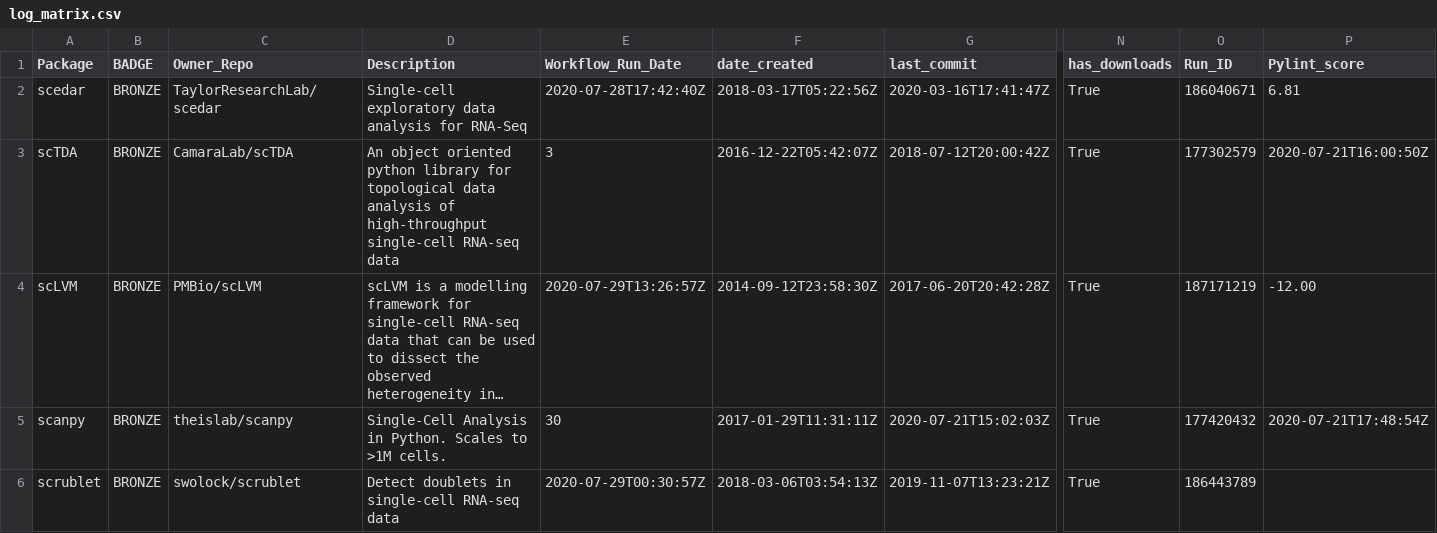
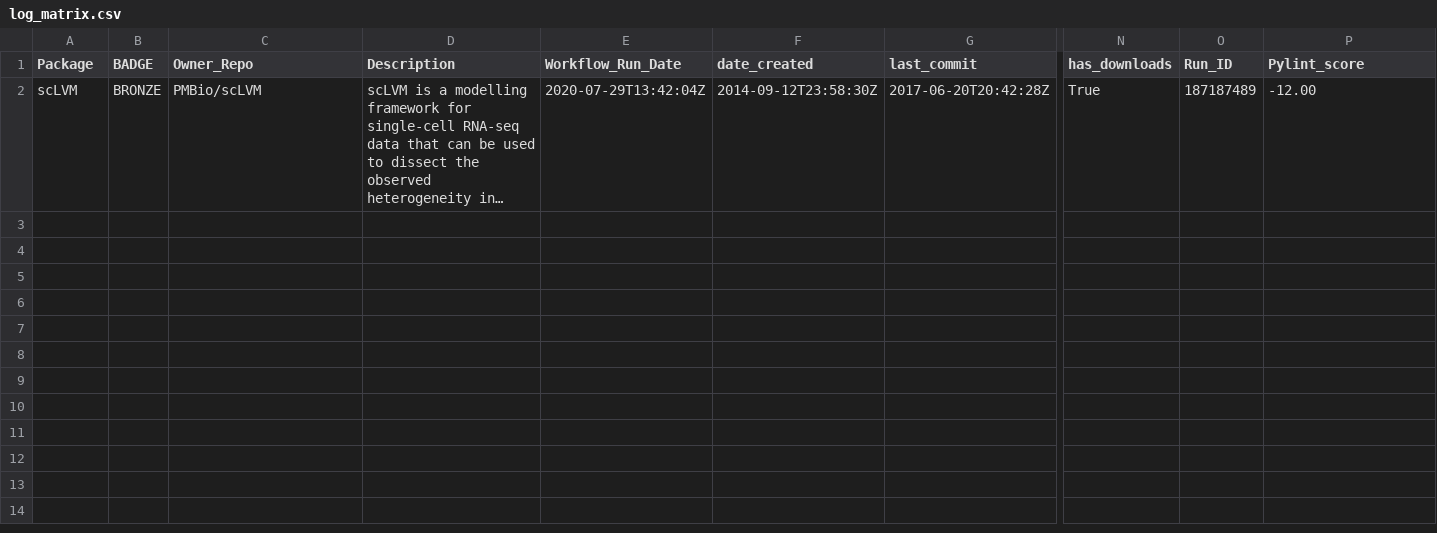
Before and after one commit to benstear/biopypir_logs, a CSV file: log_matrix.csv, drawn as a sheet; only a part is shown, gaps mark what is left out; long unchanged cells end in …; removed rows and columns are numbered as before the commit, all else as after; rows hold the shown columns only; the diff names each change by its address in the sheet, - before the commit and + after, or states it on an @@ line.

```diff
--- a/log_matrix.csv
+++ b/log_matrix.csv
-row 2: scedar | BRONZE | TaylorResearchLab/scedar | Single-cell exploratory data analysis for RNA-Seq | 2020-07-28T17:42:40Z | 2018-03-17T05:22:56Z | 2020-03-16T17:41:47Z | True | 186040671 | 6.81
-row 3: scTDA | BRONZE | CamaraLab/scTDA | An object oriented python library for topological data analysis of high-throughput single-cell RNA-seq data | 3 | 2016-12-22T05:42:07Z | 2018-07-12T20:00:42Z | True | 177302579 | 2020-07-21T16:00:50Z
-E2 (Workflow_Run_Date): 2020-07-29T13:26:57Z
+E2 (Workflow_Run_Date): 2020-07-29T13:42:04Z
-O2 (Run_ID): 187171219
+O2 (Run_ID): 187187489
-row 5: scanpy | BRONZE | theislab/scanpy | Single-Cell Analysis in Python. Scales to >1M cells. | 30 | 2017-01-29T11:31:11Z | 2020-07-21T15:02:03Z | True | 177420432 | 2020-07-21T17:48:54Z
-row 6: scrublet | BRONZE | swolock/scrublet | Detect doublets in single-cell RNA-seq data | 2020-07-29T00:30:57Z | 2018-03-06T03:54:13Z | 2019-11-07T13:23:21Z | True | 186443789
```
Also changed, not shown: original_order.csv, reordered.csv, 3 other files.
